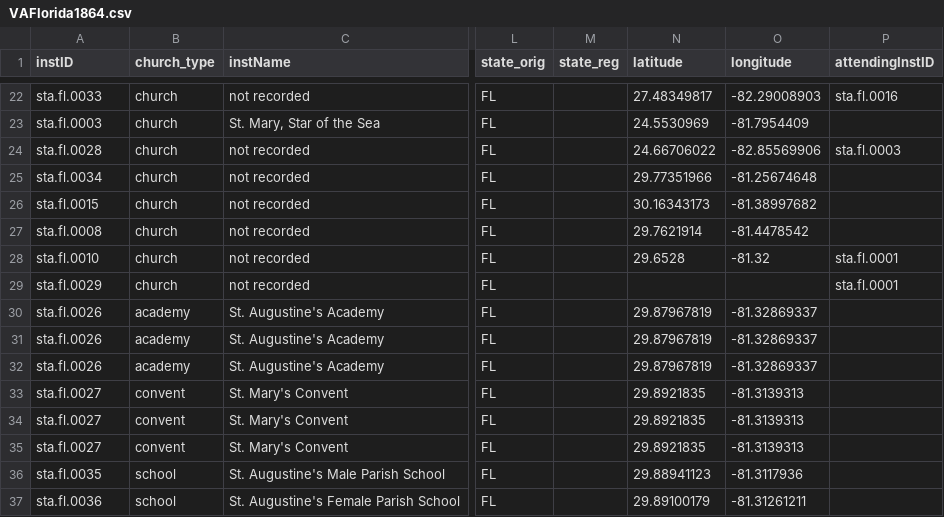
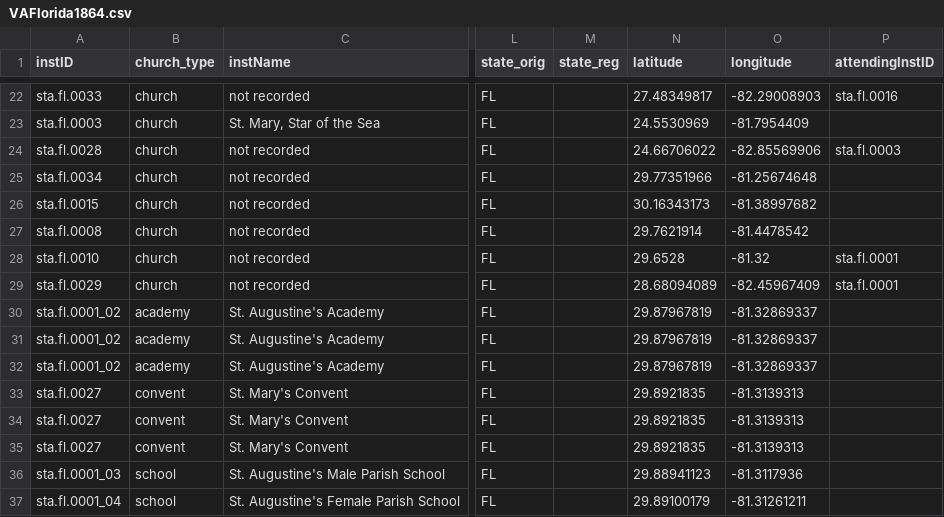
Before and after one commit to YuchenX063/Almanacs-Preprocess, a CSV file: processed/VAFlorida1864.csv, drawn as a sheet; only a part is shown, gaps mark what is left out; the diff names each change by its address in the sheet, - before the commit and + after, or states it on an @@ line.

```diff
--- a/processed/VAFlorida1864.csv
+++ b/processed/VAFlorida1864.csv
-N29 (latitude): (empty)
+N29 (latitude): 28.68094089
-O29 (longitude): (empty)
+O29 (longitude): -82.45967409
-A30:A32 (instID): sta.fl.0026
+A30:A32 (instID): sta.fl.0001_02
-A36 (instID): sta.fl.0035
+A36 (instID): sta.fl.0001_03
-A37 (instID): sta.fl.0036
+A37 (instID): sta.fl.0001_04
```
Also changed, not shown: processed/Cleveland1865.csv, processed/NewOrleans1870.csv, 10 other files.
